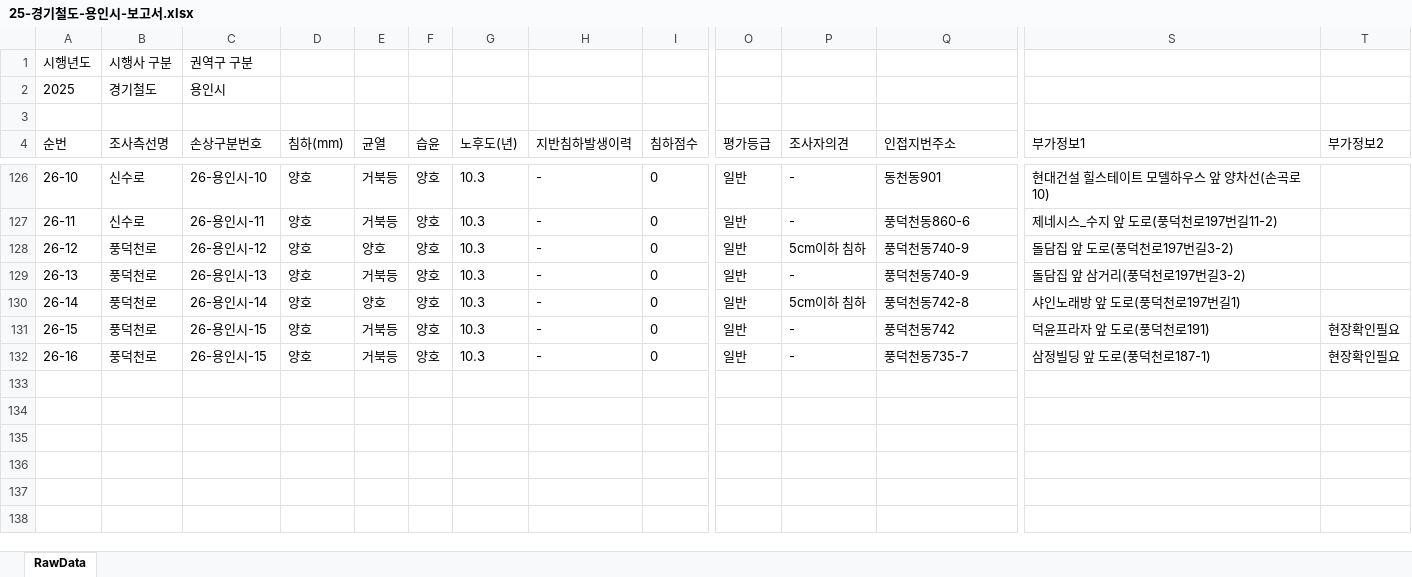
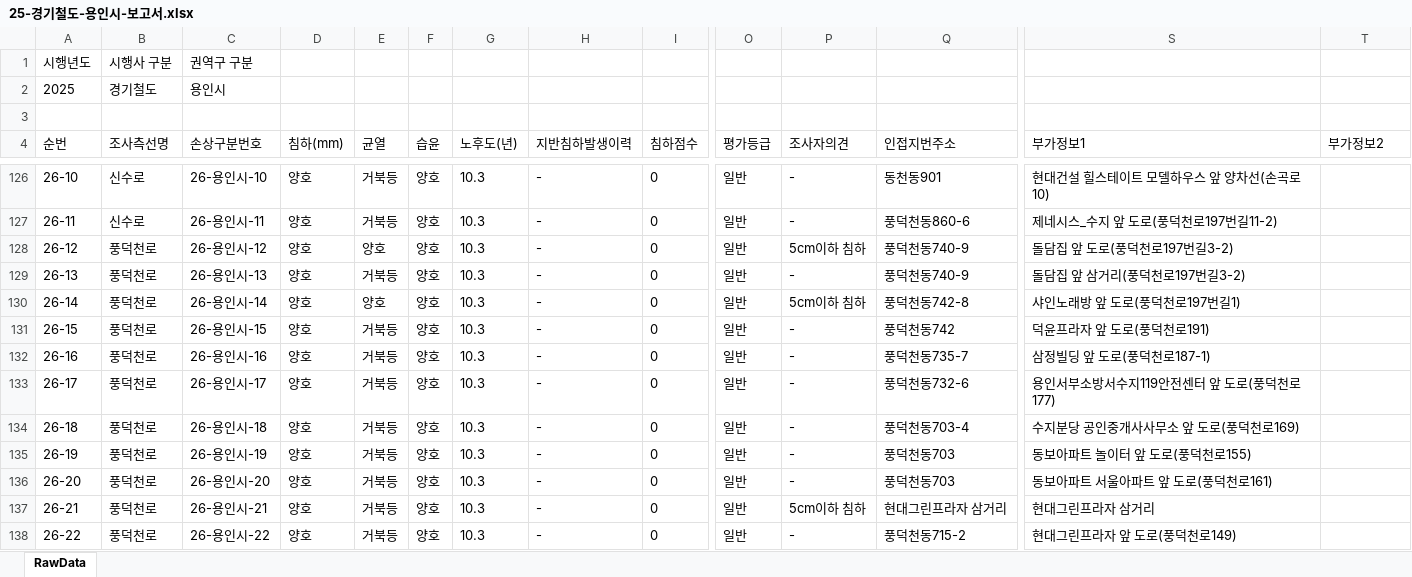
Before and after one commit to JasonYhim/GSMM, an Excel workbook: 25-경기철도-용인시-보고서.xlsx, sheet RawData, drawn as a sheet; only a part is shown, gaps mark what is left out; values as stored, in another font and other column widths than the file's, no borders; rows hold the shown columns only; the diff names each change by its address in the sheet, - before the commit and + after, or states it on an @@ line.

Commit message:
📊 데이터 업데이트 - 25-경기철도-용인시-보고서.xlsx

```diff
--- a/25-경기철도-용인시-보고서.xlsx (sheet RawData)
+++ b/25-경기철도-용인시-보고서.xlsx (sheet RawData)
-T131:T132 (부가정보2): 현장확인필요
+T131:T132 (부가정보2): (empty)
-C132 (손상구분번호): 26-용인시-15
+C132 (손상구분번호): 26-용인시-16
+row 133: 26-17 | 풍덕천로 | 26-용인시-17 | 양호 | 거북등 | 양호 | 10.3 | - | 0 | 일반 | - | 풍덕천동732-6 | 용인서부소방서수지119안전센터 앞 도로(풍덕천로177)
+row 134: 26-18 | 풍덕천로 | 26-용인시-18 | 양호 | 거북등 | 양호 | 10.3 | - | 0 | 일반 | - | 풍덕천동703-4 | 수지분당 공인중개사사무소 앞 도로(풍덕천로169)
+row 135: 26-19 | 풍덕천로 | 26-용인시-19 | 양호 | 거북등 | 양호 | 10.3 | - | 0 | 일반 | - | 풍덕천동703 | 동보아파트 놀이터 앞 도로(풍덕천로155)
+row 136: 26-20 | 풍덕천로 | 26-용인시-20 | 양호 | 거북등 | 양호 | 10.3 | - | 0 | 일반 | - | 풍덕천동703 | 동보아파트 서울아파트 앞 도로(풍덕천로161)
+row 137: 26-21 | 풍덕천로 | 26-용인시-21 | 양호 | 거북등 | 양호 | 10.3 | - | 0 | 일반 | 5cm이하 침하 | 현대그린프라자 삼거리 | 현대그린프라자 삼거리
+row 138: 26-22 | 풍덕천로 | 26-용인시-22 | 양호 | 거북등 | 양호 | 10.3 | - | 0 | 일반 | - | 풍덕천동715-2 | 현대그린프라자 앞 도로(풍덕천로149)
```
